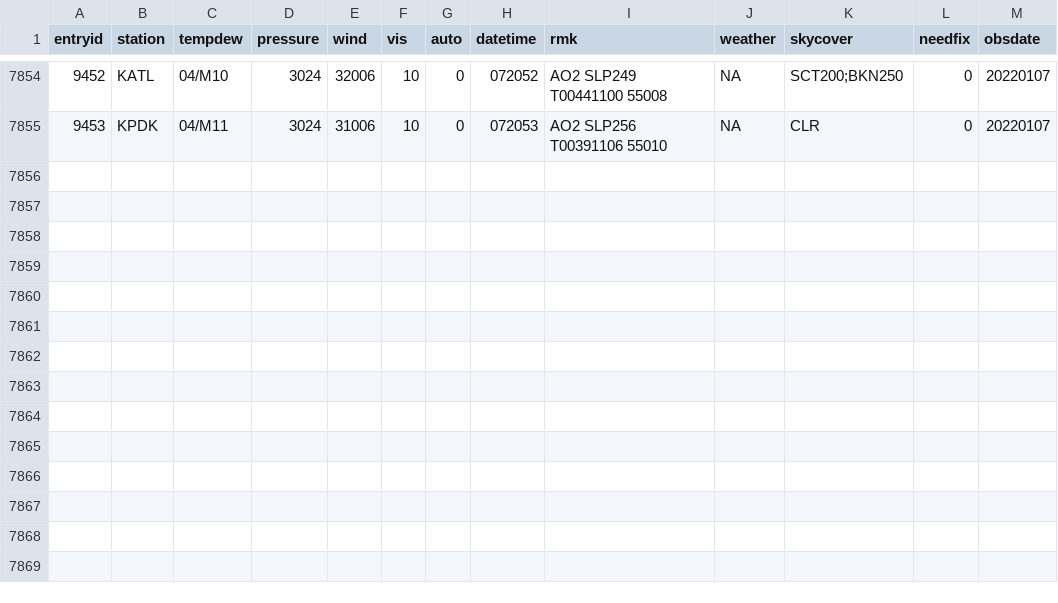
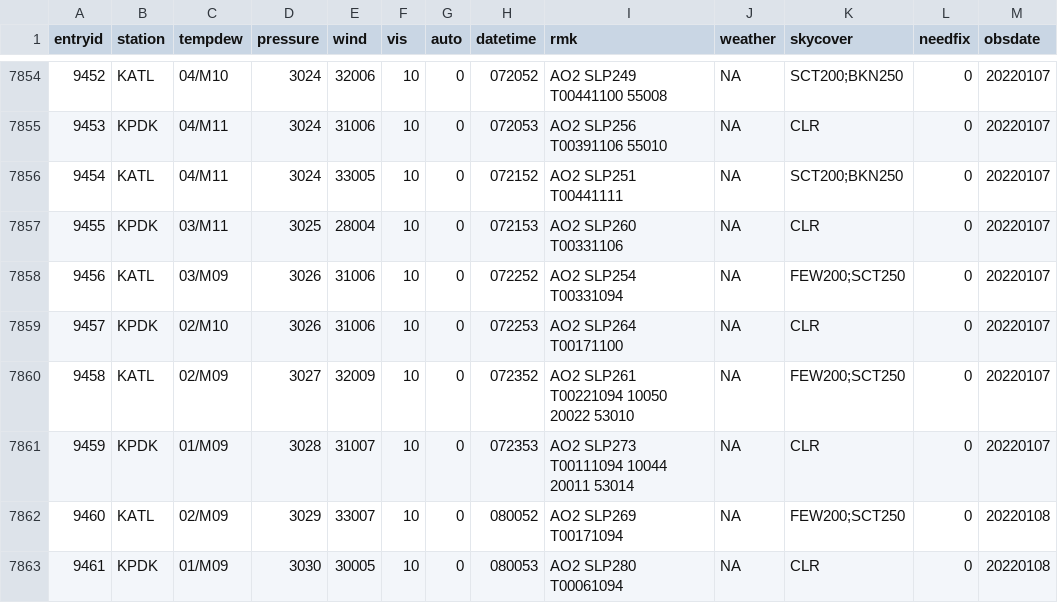
Before and after one commit to freyja-bt/rMETAR, a CSV file: data/metar_runs.csv, drawn as a sheet; only a part is shown, gaps mark what is left out; the diff names each change by its address in the sheet, - before the commit and + after, or states it on an @@ line.

```diff
--- a/data/metar_runs.csv
+++ b/data/metar_runs.csv
+row 7856: 9454 | KATL | 04/M11 | 3024 | 33005 | 10 | 0 | 072152 | AO2 SLP251 T00441111 | NA | SCT200;BKN250 | 0 | 20220107
+row 7857: 9455 | KPDK | 03/M11 | 3025 | 28004 | 10 | 0 | 072153 | AO2 SLP260 T00331106 | NA | CLR | 0 | 20220107
+row 7858: 9456 | KATL | 03/M09 | 3026 | 31006 | 10 | 0 | 072252 | AO2 SLP254 T00331094 | NA | FEW200;SCT250 | 0 | 20220107
+row 7859: 9457 | KPDK | 02/M10 | 3026 | 31006 | 10 | 0 | 072253 | AO2 SLP264 T00171100 | NA | CLR | 0 | 20220107
+row 7860: 9458 | KATL | 02/M09 | 3027 | 32009 | 10 | 0 | 072352 | AO2 SLP261 T00221094 10050 20022 53010 | NA | FEW200;SCT250 | 0 | 20220107
+row 7861: 9459 | KPDK | 01/M09 | 3028 | 31007 | 10 | 0 | 072353 | AO2 SLP273 T00111094 10044 20011 53014 | NA | CLR | 0 | 20220107
+row 7862: 9460 | KATL | 02/M09 | 3029 | 33007 | 10 | 0 | 080052 | AO2 SLP269 T00171094 | NA | FEW200;SCT250 | 0 | 20220108
+row 7863: 9461 | KPDK | 01/M09 | 3030 | 30005 | 10 | 0 | 080053 | AO2 SLP280 T00061094 | NA | CLR | 0 | 20220108
```
Also changed, not shown: 4 other files.
